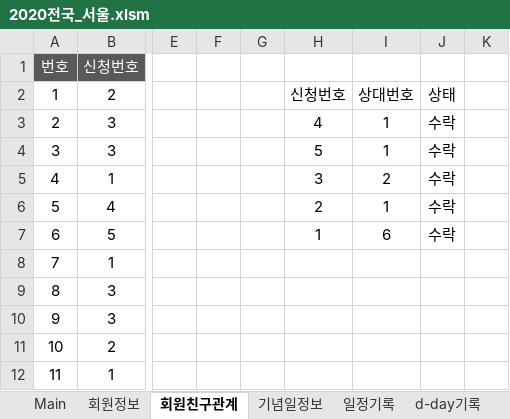
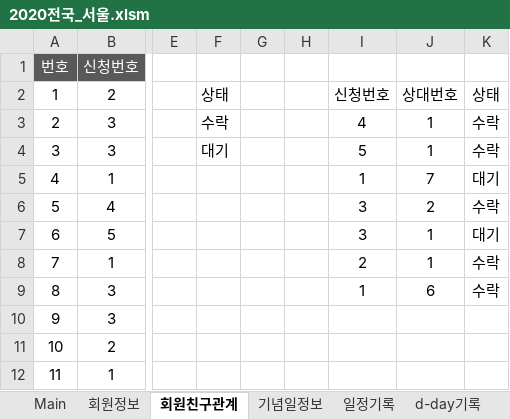
Before and after one commit to hyunjunyun/Excel, an Excel workbook: 전국대회/2020전국_서울.xlsm, sheet 회원친구관계, drawn as a sheet; only a part is shown, gaps mark what is left out; values as stored, in another font and other column widths than the file's, no borders; conditional formats not drawn; removed rows and columns are numbered as before the commit, all else as after; the diff names each change by its address in the sheet, - before the commit and + after, or states it on an @@ line.

```diff
--- a/전국대회/2020전국_서울.xlsm (sheet 회원친구관계)
+++ b/전국대회/2020전국_서울.xlsm (sheet 회원친구관계)
+column H, empty
-column K, empty
-F2:F3 text colour: #FFFFFF
+F2:F3 text colour: black
-F4: (empty)
+F4: 대기
-I5: 3
+I5: 1
-J5: 2
+J5: 7
-K5: 수락
+K5: 대기
-I6: 2
+I6: 3
-J6: 1
+J6: 2
-I7: 1
+I7: 3
-J7: 6
+J7: 1
-K7: 수락
+K7: 대기
-I8: (empty)
+I8: 2
-J8: (empty)
+J8: 1
-K8:K9: (empty)
+K8:K9: 수락
-I9: (empty)
+I9: 1
-J9: (empty)
+J9: 6
```
Also changed, not shown: sheet 회원정보, sheet d-day기록, sheet Main, charts or pictures.
